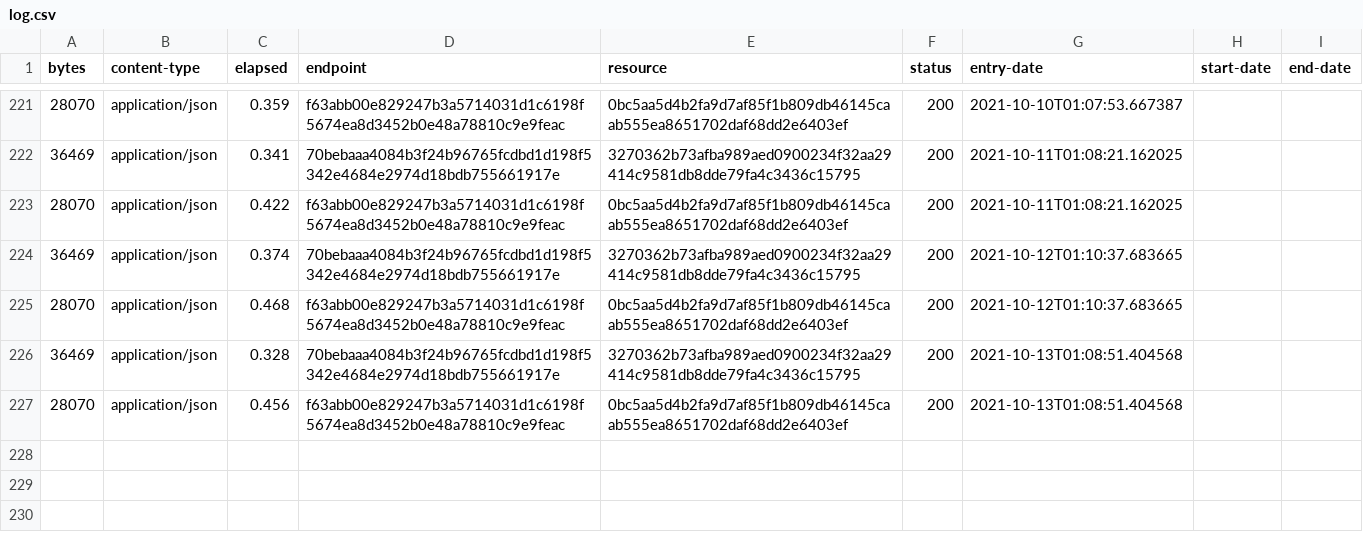
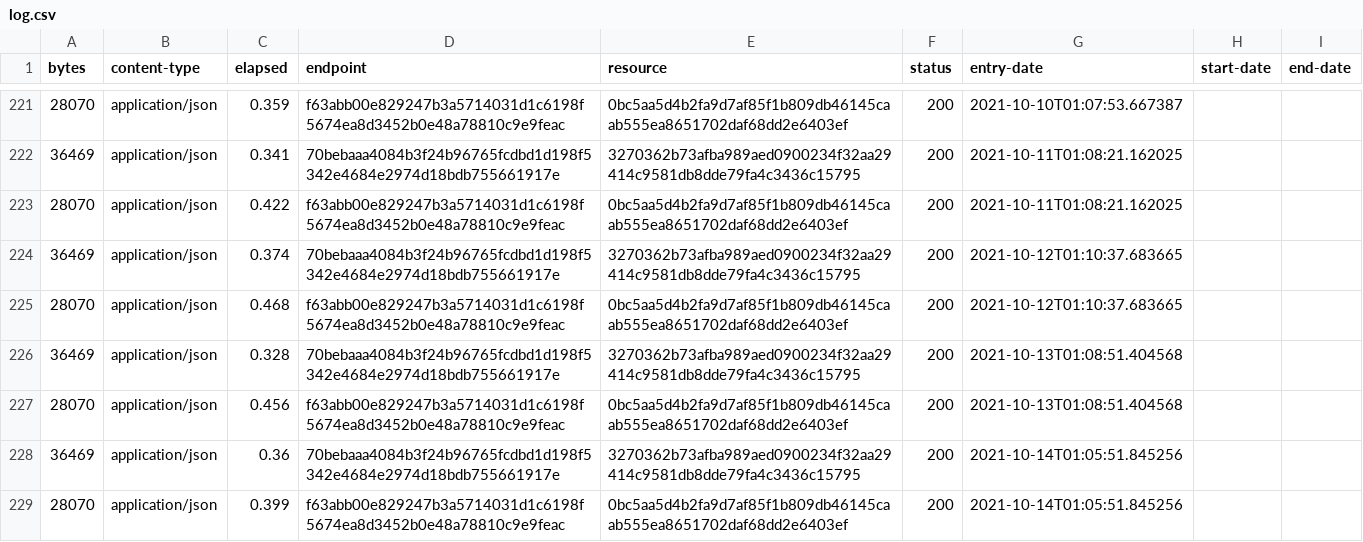
Before and after one commit to digital-land-attic/housing-allocation-collection, a CSV file: collection/log.csv, drawn as a sheet; only a part is shown, gaps mark what is left out.

Commit message:
Collection 2021-10-14

```diff
--- a/collection/log.csv
+++ b/collection/log.csv
@@ -227 +227,3 @@ bytes,content-type,elapsed,endpoint,resource,status,entry-date,start-date,end-da
 28070,application/json,0.456,f63abb00e829247b3a5714031d1c6198f5674ea8d3452b0e48a78810c9e9feac,0bc5aa5d4b2fa9d7af85f1b809db46145caab555ea8651702daf68dd2e6403ef,200,2021-10-13T01:08:51.404568,,
+36469,application/json,0.36,70bebaaa4084b3f24b96765fcdbd1d198f5342e4684e2974d18bdb755661917e,3270362b73afba989aed0900234f32aa29414c9581db8dde79fa4c3436c15795,200,2021-10-14T01:05:51.845256,,
+28070,application/json,0.399,f63abb00e829247b3a5714031d1c6198f5674ea8d3452b0e48a78810c9e9feac,0bc5aa5d4b2fa9d7af85f1b809db46145caab555ea8651702daf68dd2e6403ef,200,2021-10-14T01:05:51.845256,,
```
